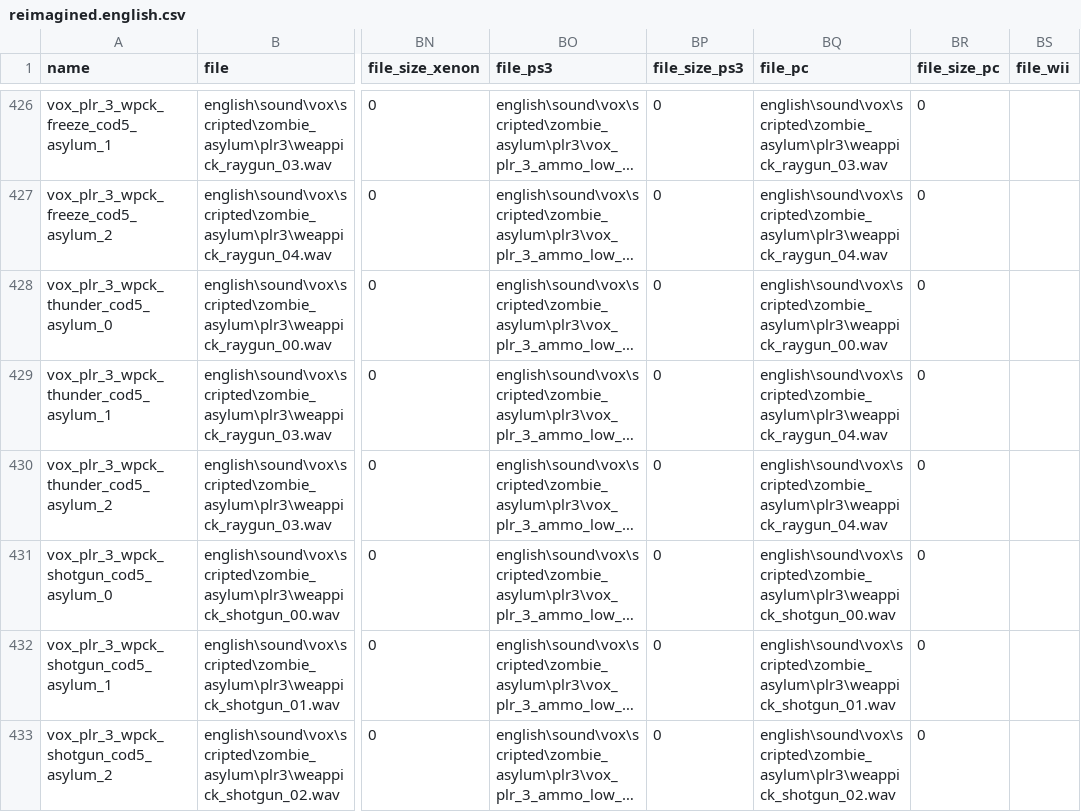
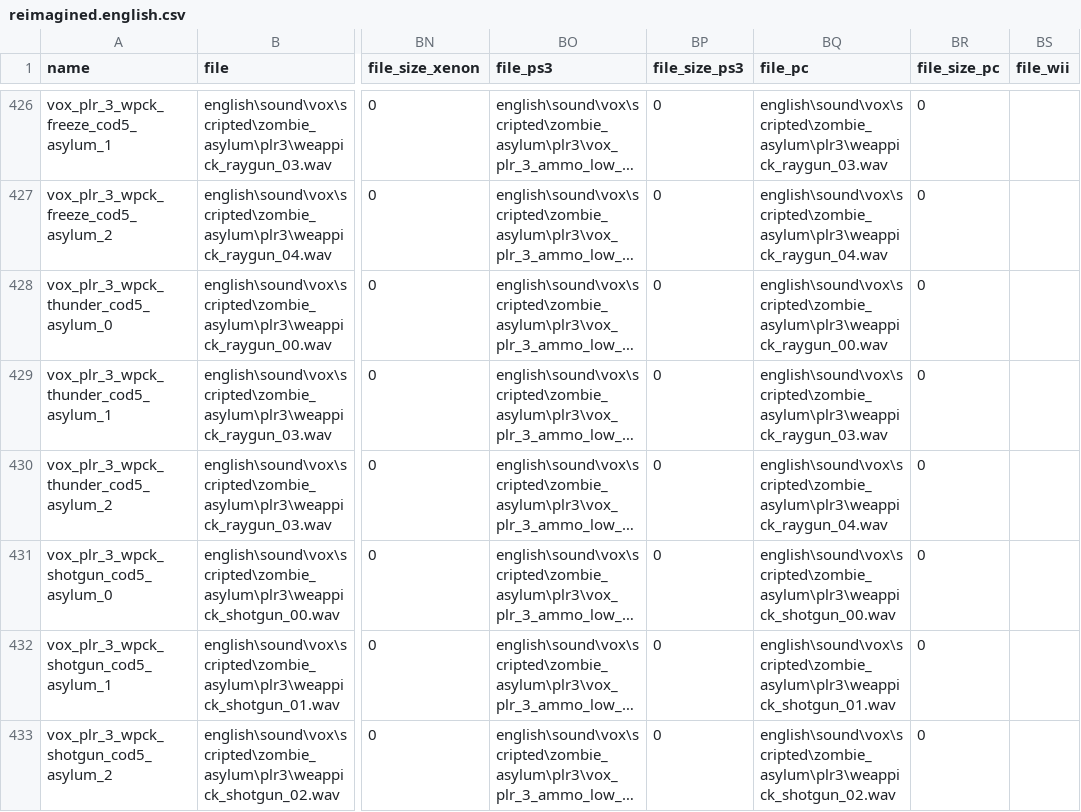
Before and after one commit to Jbleezy/BO1-Reimagined, a CSV file: soundaliases/zones/reimagined.english.csv, drawn as a sheet; only a part is shown, gaps mark what is left out; long unchanged cells end in …; the diff names each change by its address in the sheet, - before the commit and + after, or states it on an @@ line.

Commit message:
Fixed marine voiceline being incorrect

```diff
--- a/soundaliases/zones/reimagined.english.csv
+++ b/soundaliases/zones/reimagined.english.csv
-BQ429 (file_pc): english\sound\vox\scripted\zombie_asylum\plr3\weappick_raygun_04.wav
+BQ429 (file_pc): english\sound\vox\scripted\zombie_asylum\plr3\weappick_raygun_03.wav
```
